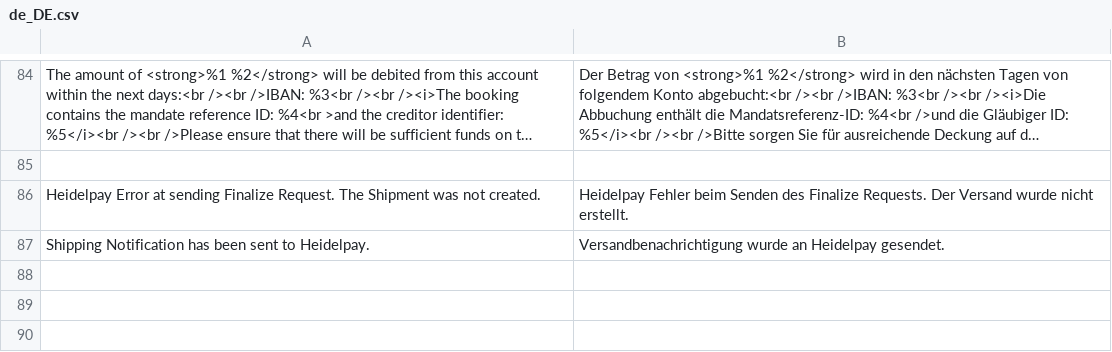
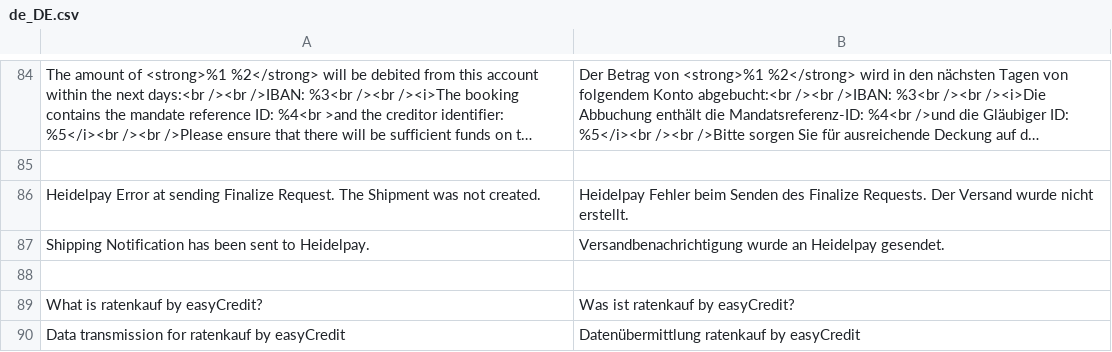
Before and after one commit to sitewards/magento2, a CSV file: i18n/de_DE.csv, drawn as a sheet; only a part is shown, gaps mark what is left out; long unchanged cells end in ….

Commit message:
easyCredit progress

```diff
--- a/i18n/de_DE.csv
+++ b/i18n/de_DE.csv
@@ -87 +87,4 @@
 "Shipping Notification has been sent to Heidelpay.","Versandbenachrichtigung wurde an Heidelpay gesendet."
+
+"What is ratenkauf by easyCredit?","Was ist ratenkauf by easyCredit?"
+"Data transmission for ratenkauf by easyCredit","Datenübermittlung ratenkauf by easyCredit"
```
Also changed, not shown: i18n/en_US.csv, 5 other files.
